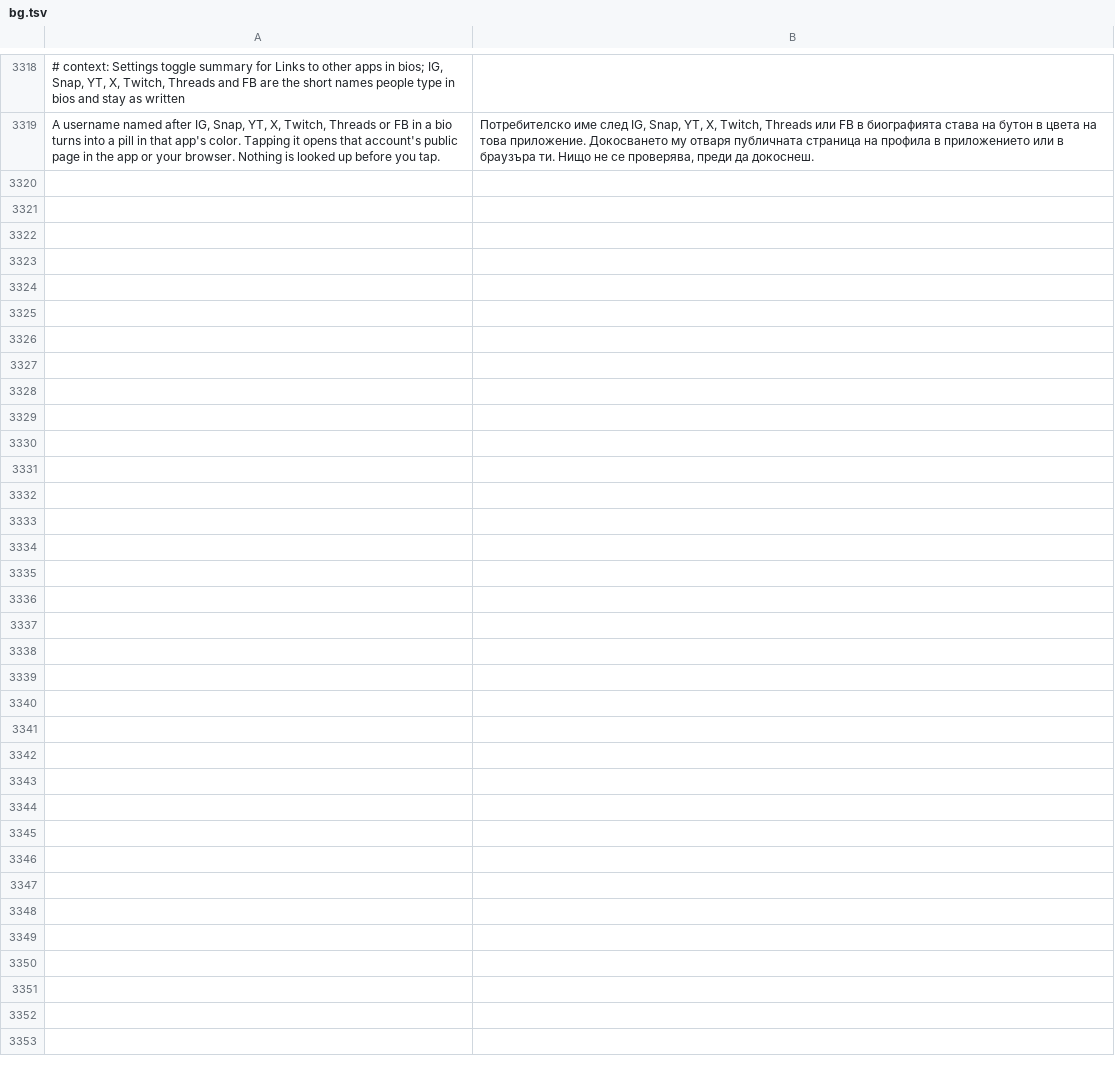
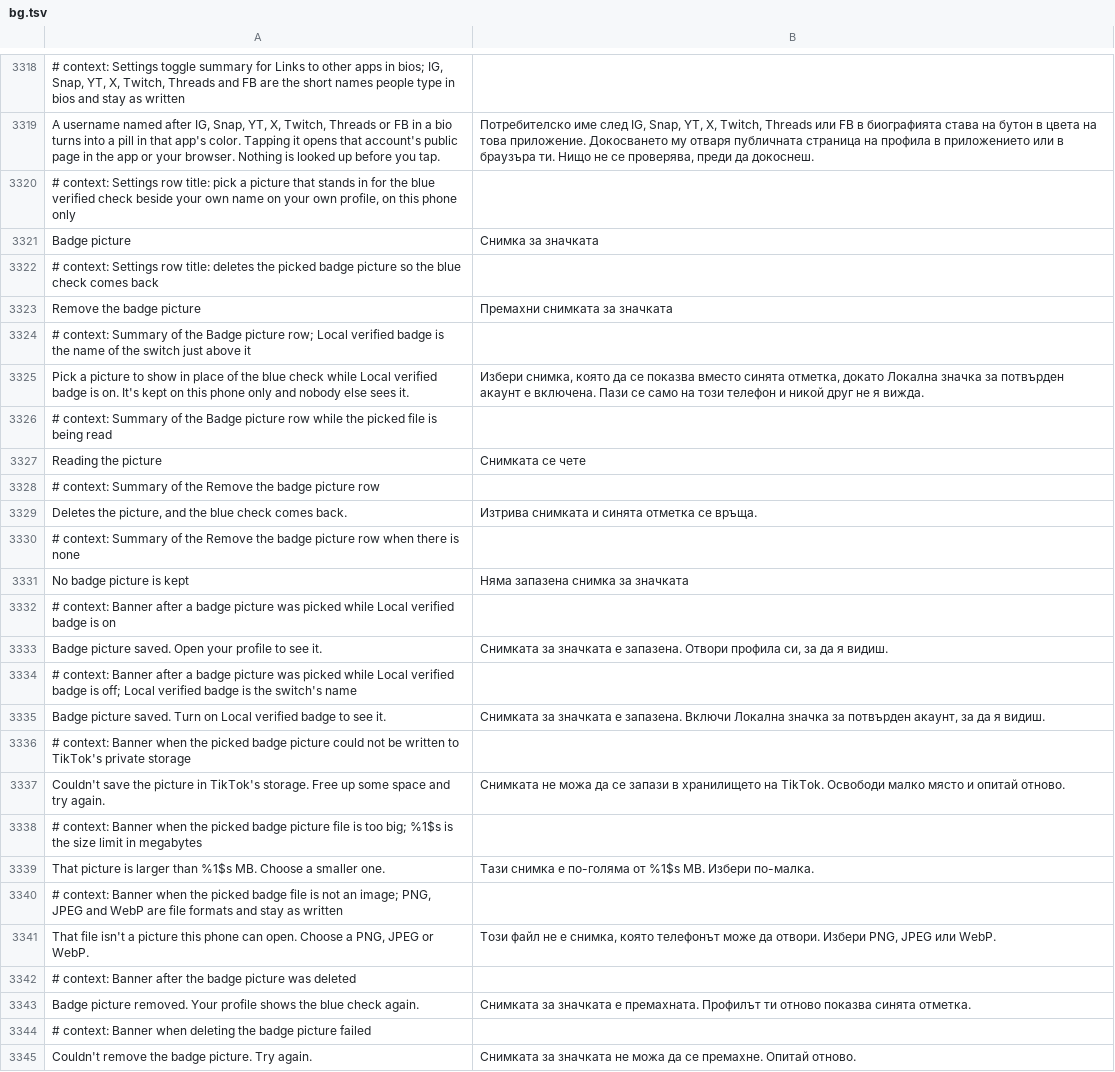
Before and after one commit to SysAdminDoc/HushFeed, a TSV file: extensions/tiktok/src/main/l10n/bg.tsv, drawn as a sheet; only a part is shown, gaps mark what is left out; the diff names each change by its address in the sheet, - before the commit and + after, or states it on an @@ line.

```diff
--- a/extensions/tiktok/src/main/l10n/bg.tsv
+++ b/extensions/tiktok/src/main/l10n/bg.tsv
+row 3320: # context: Settings row title: pick a picture that stands in for the blue verified check beside your own name on your own profile, on this phone only
+row 3321: Badge picture | Снимка за значката
+row 3322: # context: Settings row title: deletes the picked badge picture so the blue check comes back
+row 3323: Remove the badge picture | Премахни снимката за значката
+row 3324: # context: Summary of the Badge picture row; Local verified badge is the name of the switch just above it
+row 3325: Pick a picture to show in place of the blue check while Local verified badge is on. It's kept on this phone only and nobody else sees it. | Избери снимка, която да се показва вместо синята отметка, докато Локална значка за потвърден акаунт е включена. Пази се само на този телефон и никой друг не я вижда.
+row 3326: # context: Summary of the Badge picture row while the picked file is being read
+row 3327: Reading the picture | Снимката се чете
+row 3328: # context: Summary of the Remove the badge picture row
+row 3329: Deletes the picture, and the blue check comes back. | Изтрива снимката и синята отметка се връща.
+row 3330: # context: Summary of the Remove the badge picture row when there is none
+row 3331: No badge picture is kept | Няма запазена снимка за значката
+row 3332: # context: Banner after a badge picture was picked while Local verified badge is on
+row 3333: Badge picture saved. Open your profile to see it. | Снимката за значката е запазена. Отвори профила си, за да я видиш.
+row 3334: # context: Banner after a badge picture was picked while Local verified badge is off; Local verified badge is the switch's name
+row 3335: Badge picture saved. Turn on Local verified badge to see it. | Снимката за значката е запазена. Включи Локална значка за потвърден акаунт, за да я видиш.
+row 3336: # context: Banner when the picked badge picture could not be written to TikTok's private storage
+row 3337: Couldn't save the picture in TikTok's storage. Free up some space and try again. | Снимката не можа да се запази в хранилището на TikTok. Освободи малко място и опитай отново.
+row 3338: # context: Banner when the picked badge picture file is too big; %1$s is the size limit in megabytes
+row 3339: That picture is larger than %1$s MB. Choose a smaller one. | Тази снимка е по-голяма от %1$s MB. Избери по-малка.
+row 3340: # context: Banner when the picked badge file is not an image; PNG, JPEG and WebP are file formats and stay as written
+row 3341: That file isn't a picture this phone can open. Choose a PNG, JPEG or WebP. | Този файл не е снимка, която телефонът може да отвори. Избери PNG, JPEG или WebP.
+row 3342: # context: Banner after the badge picture was deleted
+row 3343: Badge picture removed. Your profile shows the blue check again. | Снимката за значката е премахната. Профилът ти отново показва синята отметка.
+row 3344: # context: Banner when deleting the badge picture failed
+row 3345: Couldn't remove the badge picture. Try again. | Снимката за значката не можа да се премахне. Опитай отново.
```
Also changed, not shown: extensions/tiktok/src/main/l10n/ar.tsv, extensions/tiktok/src/main/l10n/de.tsv, 33 other files.
